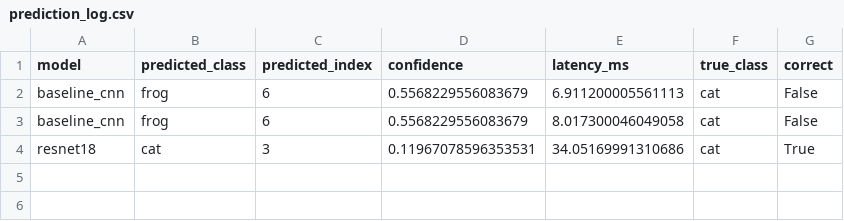
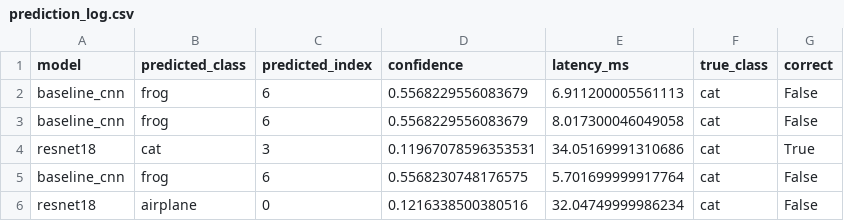
Before and after one commit to Preetham-1064/secure-vision-ai, a CSV file: data/processed/prediction_log.csv, drawn as a sheet; the diff names each change by its address in the sheet, - before the commit and + after, or states it on an @@ line.

```diff
--- a/data/processed/prediction_log.csv
+++ b/data/processed/prediction_log.csv
+row 5: baseline_cnn | frog | 6 | 0.5568230748176575 | 5.701699999917764 | cat | False
+row 6: resnet18 | airplane | 0 | 0.1216338500380516 | 32.04749999986234 | cat | False
```
Also changed, not shown: 1 other file.
